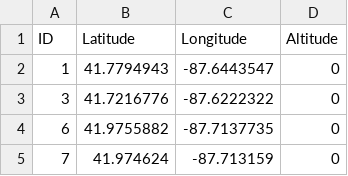
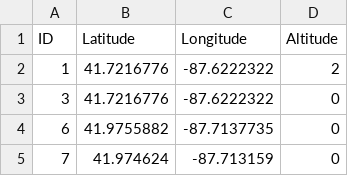
Before and after one commit to baskiyar/PFogSim-Mango, a CSV file: Chicago_Connect.csv, drawn as a sheet; only a part is shown.

Commit message:
Altitude Changes
Signed-off-by: Craigory Coppola <cvc0012@auburn.edu>

```diff
--- a/Chicago_Connect.csv
+++ b/Chicago_Connect.csv
@@ -1,3 +1,3 @@
 ID,Latitude,Longitude,Altitude
-1,41.7794943,-87.6443547,0
+1,41.7216776,-87.6222322,2
 3,41.7216776,-87.6222322,0
```
Also changed, not shown: 14 other files.
